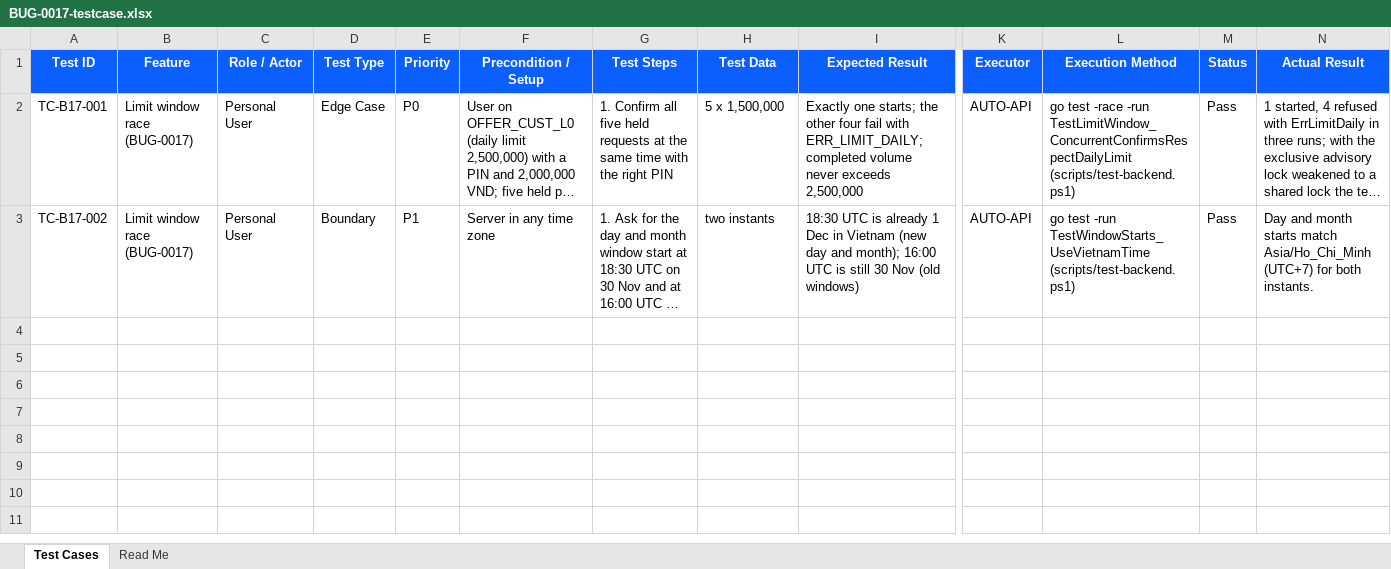
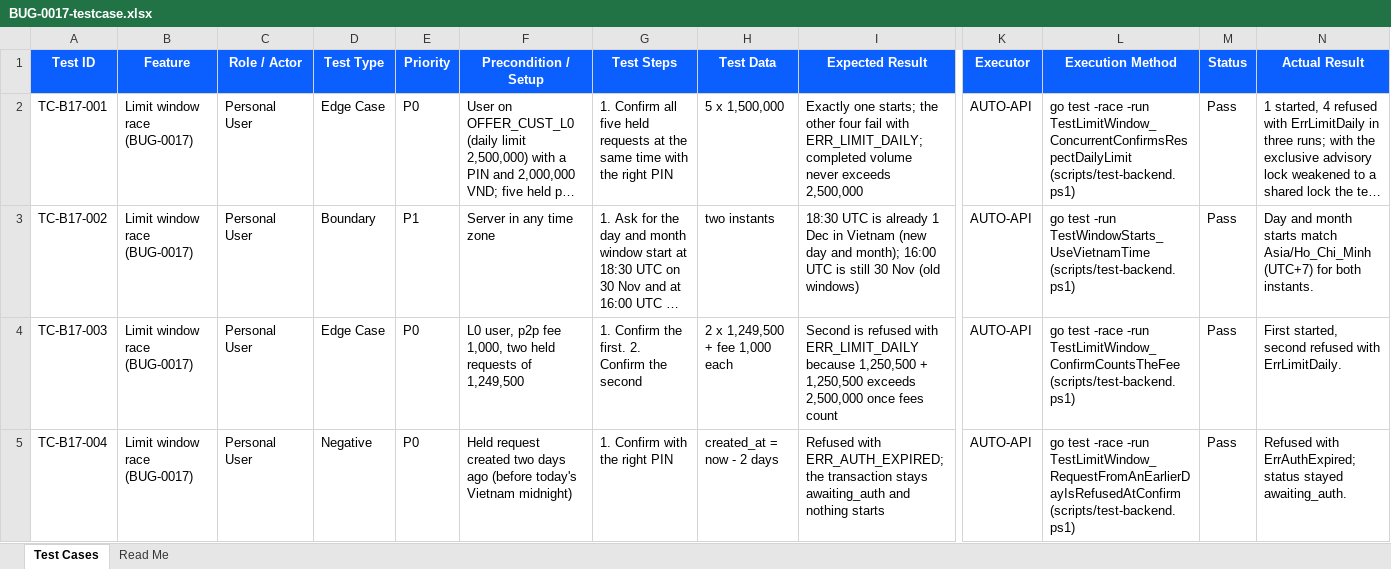
Before and after one commit to hieumai1507/HPay, an Excel workbook: docs/qa/test-cases/BUG-0017-testcase.xlsx, sheet Test Cases, drawn as a sheet; only a part is shown, gaps mark what is left out; long unchanged cells end in …; values as stored, in another font and other column widths than the file's, no borders; rows hold the shown columns only; the diff names each change by its address in the sheet, - before the commit and + after, or states it on an @@ line.

Commit message:
docs(qa): BUG-0017 workbook with the fee and midnight cases

```diff
--- a/docs/qa/test-cases/BUG-0017-testcase.xlsx (sheet Test Cases)
+++ b/docs/qa/test-cases/BUG-0017-testcase.xlsx (sheet Test Cases)
+row 4: TC-B17-003 | Limit window race (BUG-0017) | Personal User | Edge Case | P0 | L0 user, p2p fee 1,000, two held requests of 1,249,500 | 1. Confirm the first. 2. Confirm the second | 2 x 1,249,500 + fee 1,000 each | Second is refused with ERR_LIMIT_DAILY because 1,250,500 + 1,250,500 exceeds 2,500,000 once fees count | AUTO-API | go test -race -run TestLimitWindow_ConfirmCountsTheFee (scripts/test-backend.ps1) | Pass | First started, second refused with ErrLimitDaily.
+row 5: TC-B17-004 | Limit window race (BUG-0017) | Personal User | Negative | P0 | Held request created two days ago (before today's Vietnam midnight) | 1. Confirm with the right PIN | created_at = now - 2 days | Refused with ERR_AUTH_EXPIRED; the transaction stays awaiting_auth and nothing starts | AUTO-API | go test -race -run TestLimitWindow_RequestFromAnEarlierDayIsRefusedAtConfirm (scripts/test-backend.ps1) | Pass | Refused with ErrAuthExpired; status stayed awaiting_auth.
```
Also changed, not shown: sheet Read Me, 1 other file.
